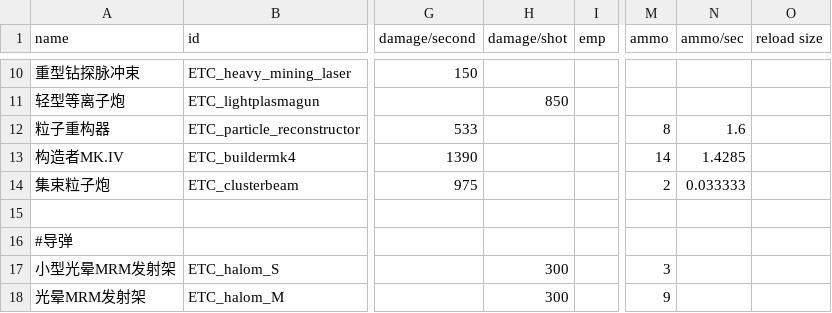
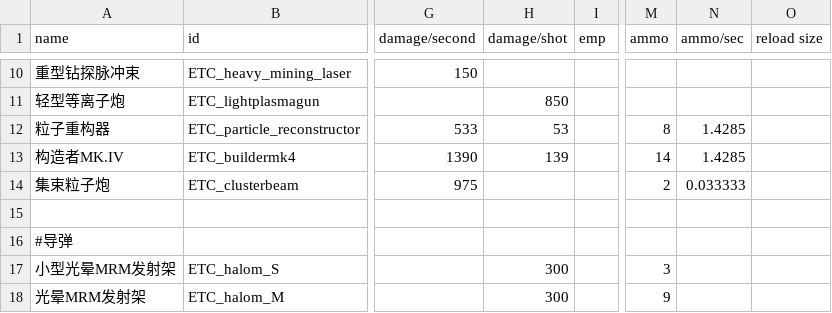
Before and after one commit to Mayoerumono/Erexeus-Tech-Complex, a CSV file: data/weapons/weapon_data.csv, drawn as a sheet; only a part is shown, gaps mark what is left out; the diff names each change by its address in the sheet, - before the commit and + after, or states it on an @@ line.

```diff
--- a/data/weapons/weapon_data.csv
+++ b/data/weapons/weapon_data.csv
-H12 (damage/shot): (empty)
+H12 (damage/shot): 53
-N12 (ammo/sec): 1.6
+N12 (ammo/sec): 1.4285
-H13 (damage/shot): (empty)
+H13 (damage/shot): 139
```
Also changed, not shown: 13 other files.
